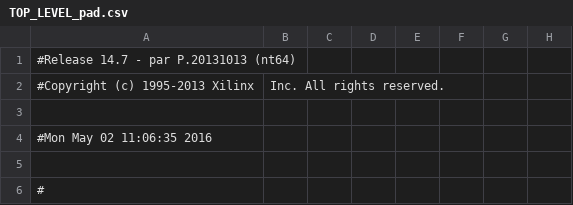
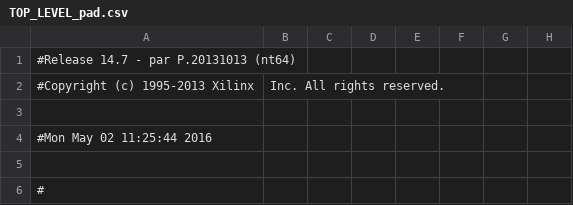
Before and after one commit to karvonz/Mandelbrot, a CSV file: VHDL/TOP_LEVEL_pad.csv, drawn as a sheet; only a part is shown; the diff names each change by its address in the sheet, - before the commit and + after, or states it on an @@ line.

```diff
--- a/VHDL/TOP_LEVEL_pad.csv
+++ b/VHDL/TOP_LEVEL_pad.csv
-A4: #Mon May 02 11:06:35 2016
+A4: #Mon May 02 11:25:44 2016
```
Also changed, not shown: 26 other files.
